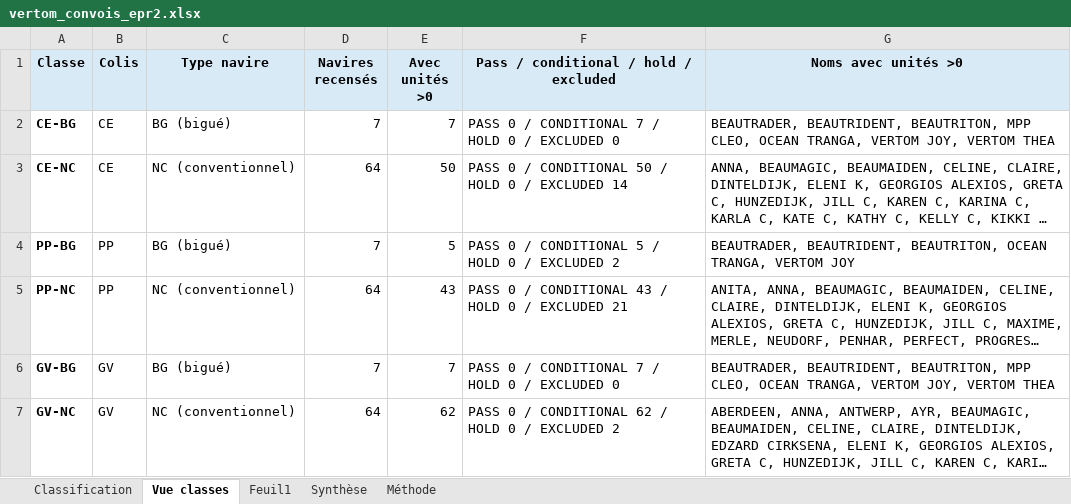
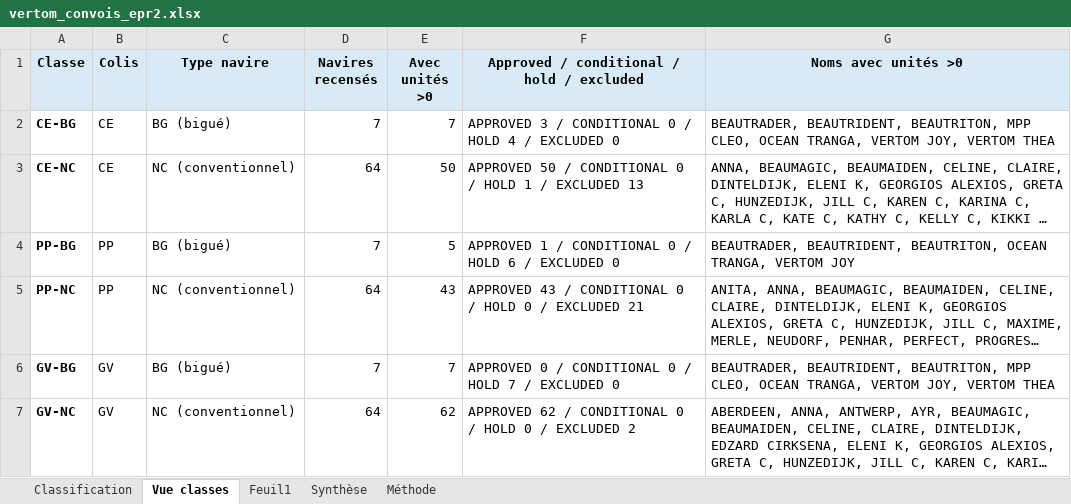
Before and after one commit to swatheeshkaran-max/edf-dechargement-colis, an Excel workbook: vertom_convois_epr2.xlsx, sheet Vue classes, drawn as a sheet; long unchanged cells end in …; values as stored, in another font and other column widths than the file's, no borders; table styles not drawn; the diff names each change by its address in the sheet, - before the commit and + after, or states it on an @@ line.

```diff
--- a/vertom_convois_epr2.xlsx (sheet Vue classes)
+++ b/vertom_convois_epr2.xlsx (sheet Vue classes)
-F1: Pass / conditional / hold / excluded
+F1: Approved / conditional / hold / excluded
-F2: PASS 0 / CONDITIONAL 7 / HOLD 0 / EXCLUDED…
+F2: APPROVED 3 / CONDITIONAL 0 / HOLD 4 / EXCLUDED…
-F3: PASS 0 / CONDITIONAL 50 / HOLD 0 / EXCLUDED 14
+F3: APPROVED 50 / CONDITIONAL 0 / HOLD 1 / EXCLUDED 13
-F4: PASS 0 / CONDITIONAL 5 / HOLD 0 / EXCLUDED 2
+F4: APPROVED 1 / CONDITIONAL 0 / HOLD 6 / EXCLUDED 0
-F5: PASS 0 / CONDITIONAL 43 / HOLD…
+F5: APPROVED 43 / CONDITIONAL 0 / HOLD…
-F6: PASS 0 / CONDITIONAL 7 / HOLD 0 / EXCLUDED…
+F6: APPROVED 0 / CONDITIONAL 0 / HOLD 7 / EXCLUDED…
-F7: PASS 0 / CONDITIONAL 62 / HOLD…
+F7: APPROVED 62 / CONDITIONAL 0 / HOLD…
```
Also changed, not shown: sheet Feuil1, sheet Classification, sheet Méthode, convois_epr2.xlsx, 1 other file.
